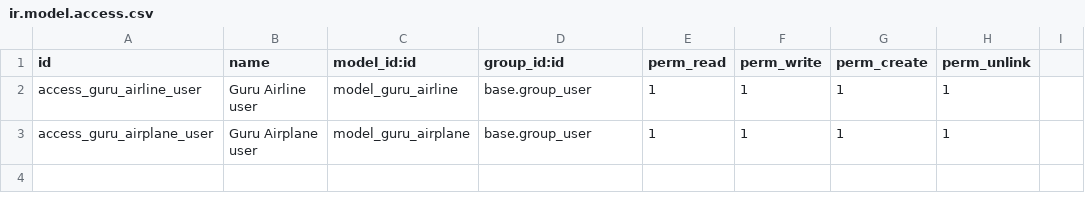
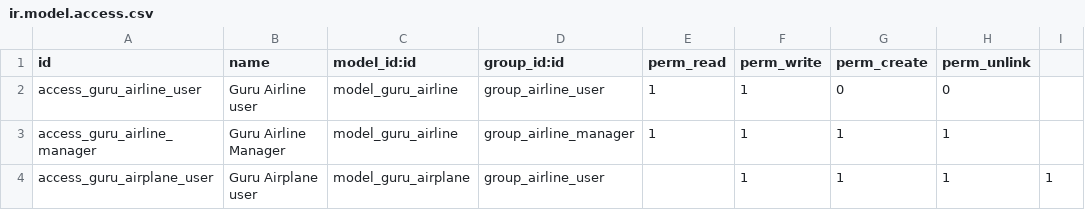
Before and after one commit to JDSalcedo/gurusoluciones, a CSV file: guru_airline/security/ir.model.access.csv, drawn as a sheet.

Commit message:
[IMP] Seguridad de modelo airline y agrega función en guru_log

```diff
--- a/guru_airline/security/ir.model.access.csv
+++ b/guru_airline/security/ir.model.access.csv
@@ -1,3 +1,4 @@
 id,name,model_id:id,group_id:id,perm_read,perm_write,perm_create,perm_unlink
-access_guru_airline_user,Guru Airline user,model_guru_airline,base.group_user,1,1,1,1
-access_guru_airplane_user,Guru Airplane user,model_guru_airplane,base.group_user,1,1,1,1
+access_guru_airline_user,Guru Airline user,model_guru_airline,group_airline_user,1,1,0,0
+access_guru_airline_manager,Guru Airline Manager,model_guru_airline,group_airline_manager,1,1,1,1
+access_guru_airplane_user,Guru Airplane user,model_guru_airplane,group_airline_user,,1,1,1,1
```
Also changed, not shown: 11 other files.
